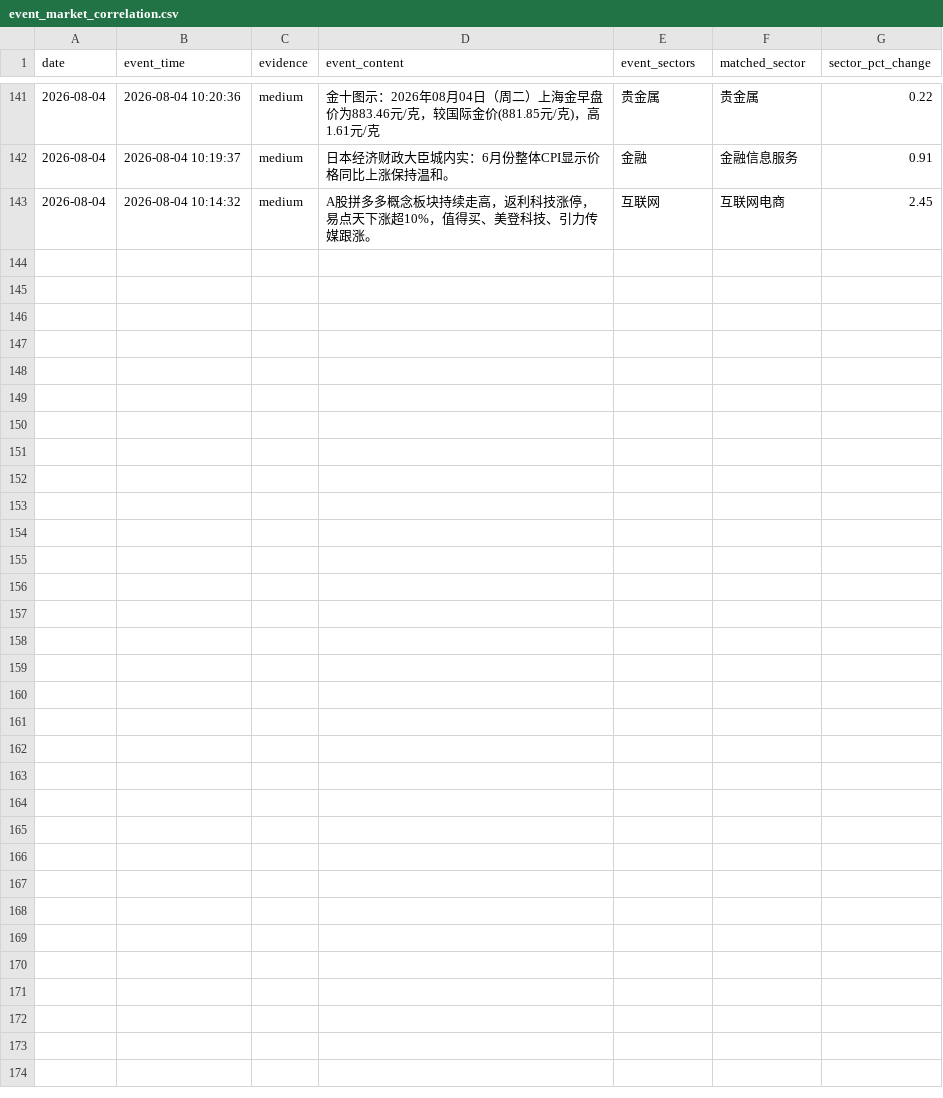
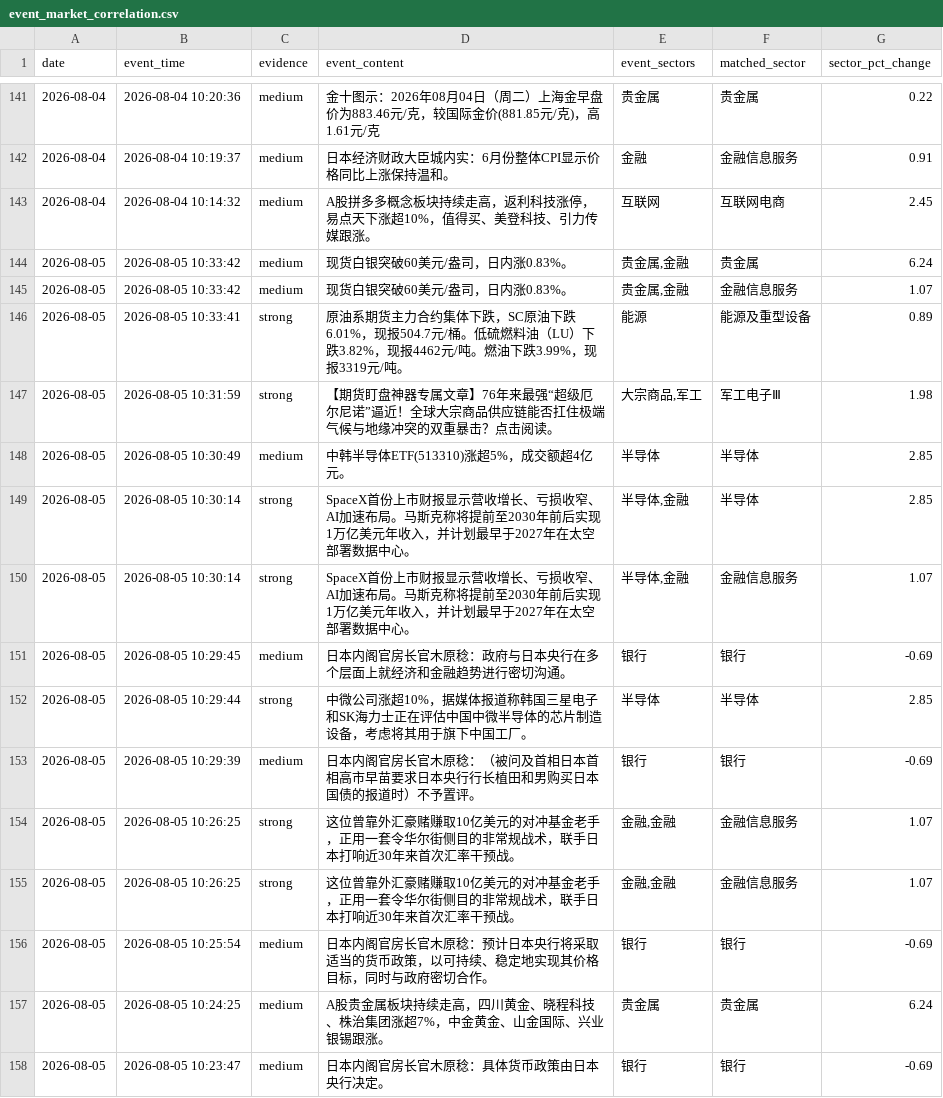
Before and after one commit to LIUruchuan/jin10-daily-market, a CSV file: data/history/event_market_correlation.csv, drawn as a sheet; only a part is shown, gaps mark what is left out; the diff names each change by its address in the sheet, - before the commit and + after, or states it on an @@ line.

```diff
--- a/data/history/event_market_correlation.csv
+++ b/data/history/event_market_correlation.csv
+row 144: 2026-08-05 | 2026-08-05 10:33:42 | medium | 现货白银突破60美元/盎司，日内涨0.83%。 | 贵金属,金融 | 贵金属 | 6.24
+row 145: 2026-08-05 | 2026-08-05 10:33:42 | medium | 现货白银突破60美元/盎司，日内涨0.83%。 | 贵金属,金融 | 金融信息服务 | 1.07
+row 146: 2026-08-05 | 2026-08-05 10:33:41 | strong | 原油系期货主力合约集体下跌，SC原油下跌6.01%，现报504.7元/桶。低硫燃料油（LU）下跌3.82%，现报4462元/吨。燃油下跌3.99%，现报3319元/吨。 | 能源 | 能源及重型设备 | 0.89
+row 147: 2026-08-05 | 2026-08-05 10:31:59 | strong | 【期货盯盘神器专属文章】76年来最强“超级厄尔尼诺”逼近！全球大宗商品供应链能否扛住极端气候与地缘冲突的双重暴击？点击阅读。 | 大宗商品,军工 | 军工电子Ⅲ | 1.98
+row 148: 2026-08-05 | 2026-08-05 10:30:49 | medium | 中韩半导体ETF(513310)涨超5%，成交额超4亿元。 | 半导体 | 半导体 | 2.85
+row 149: 2026-08-05 | 2026-08-05 10:30:14 | strong | SpaceX首份上市财报显示营收增长、亏损收窄、AI加速布局。马斯克称将提前至2030年前后实现1万亿美元年收入，并计划最早于2027年在太空部署数据中心。 | 半导体,金融 | 半导体 | 2.85
+row 150: 2026-08-05 | 2026-08-05 10:30:14 | strong | SpaceX首份上市财报显示营收增长、亏损收窄、AI加速布局。马斯克称将提前至2030年前后实现1万亿美元年收入，并计划最早于2027年在太空部署数据中心。 | 半导体,金融 | 金融信息服务 | 1.07
+row 151: 2026-08-05 | 2026-08-05 10:29:45 | medium | 日本内阁官房长官木原稔：政府与日本央行在多个层面上就经济和金融趋势进行密切沟通。 | 银行 | 银行 | -0.69
+row 152: 2026-08-05 | 2026-08-05 10:29:44 | strong | 中微公司涨超10%，据媒体报道称韩国三星电子和SK海力士正在评估中国中微半导体的芯片制造设备，考虑将其用于旗下中国工厂。 | 半导体 | 半导体 | 2.85
+row 153: 2026-08-05 | 2026-08-05 10:29:39 | medium | 日本内阁官房长官木原稔：（被问及首相日本首相高市早苗要求日本央行行长植田和男购买日本国债的报道时）不予置评。 | 银行 | 银行 | -0.69
+row 154: 2026-08-05 | 2026-08-05 10:26:25 | strong | 这位曾靠外汇豪赌赚取10亿美元的对冲基金老手，正用一套令华尔街侧目的非常规战术，联手日本打响近30年来首次汇率干预战。 | 金融,金融 | 金融信息服务 | 1.07
+row 155: 2026-08-05 | 2026-08-05 10:26:25 | strong | 这位曾靠外汇豪赌赚取10亿美元的对冲基金老手，正用一套令华尔街侧目的非常规战术，联手日本打响近30年来首次汇率干预战。 | 金融,金融 | 金融信息服务 | 1.07
+row 156: 2026-08-05 | 2026-08-05 10:25:54 | medium | 日本内阁官房长官木原稔：预计日本央行将采取适当的货币政策，以可持续、稳定地实现其价格目标，同时与政府密切合作。 | 银行 | 银行 | -0.69
+row 157: 2026-08-05 | 2026-08-05 10:24:25 | medium | A股贵金属板块持续走高，四川黄金、晓程科技、株治集团涨超7%，中金黄金、山金国际、兴业银锡跟涨。 | 贵金属 | 贵金属 | 6.24
+row 158: 2026-08-05 | 2026-08-05 10:23:47 | medium | 日本内阁官房长官木原稔：具体货币政策由日本央行决定。 | 银行 | 银行 | -0.69
```
Also changed, not shown: data/history/events_history.csv, data/history/market_history.csv, 6 other files.
